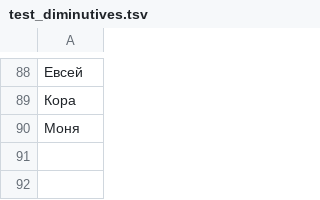
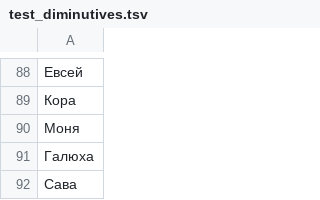
Before and after one commit to roddar92/linguistics_problems, a TSV file: src/ngrams/resources/diminutive/test_diminutives.tsv, drawn as a sheet; only a part is shown, gaps mark what is left out; the diff names each change by its address in the sheet, - before the commit and + after, or states it on an @@ line.

```diff
--- a/src/ngrams/resources/diminutive/test_diminutives.tsv
+++ b/src/ngrams/resources/diminutive/test_diminutives.tsv
+row 91: Галюха
+row 92: Сава
```
Also changed, not shown: src/ngrams/resources/diminutive/train_diminutives.tsv, 1 other file.
